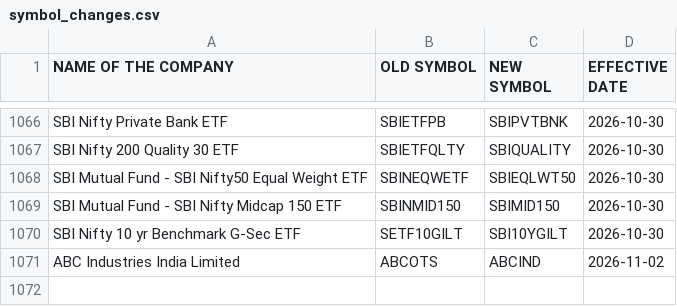
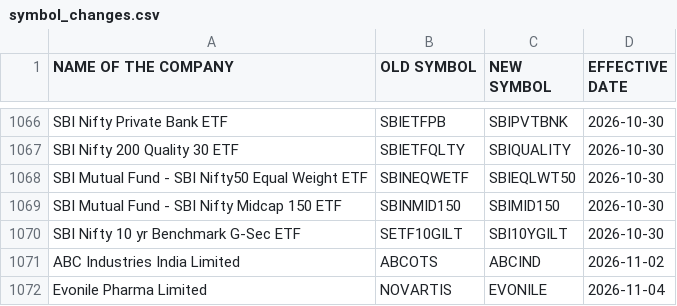
Before and after one commit to daksheshpatelinddp/nse-data-engine, a CSV file: data/symbol_changes.csv, drawn as a sheet; only a part is shown, gaps mark what is left out.

```diff
--- a/data/symbol_changes.csv
+++ b/data/symbol_changes.csv
@@ -1071 +1071,2 @@ SBI Nifty 10 yr Benchmark G-Sec ETF,SETF10GILT,SBI10YGILT,2026-10-30
 ABC Industries India Limited,ABCOTS,ABCIND,2026-11-02
+Evonile Pharma Limited,NOVARTIS,EVONILE,2026-11-04
```
Also changed, not shown: 28 other files.
